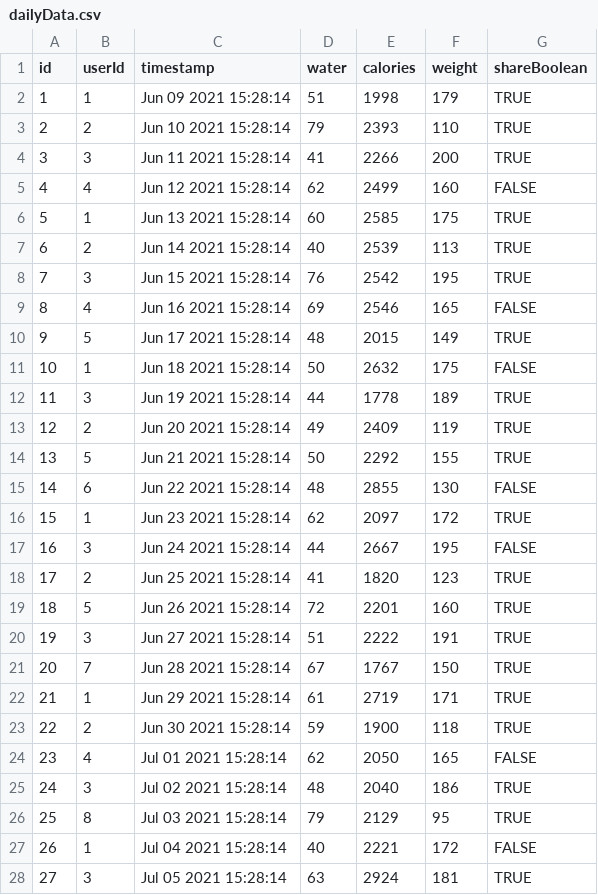
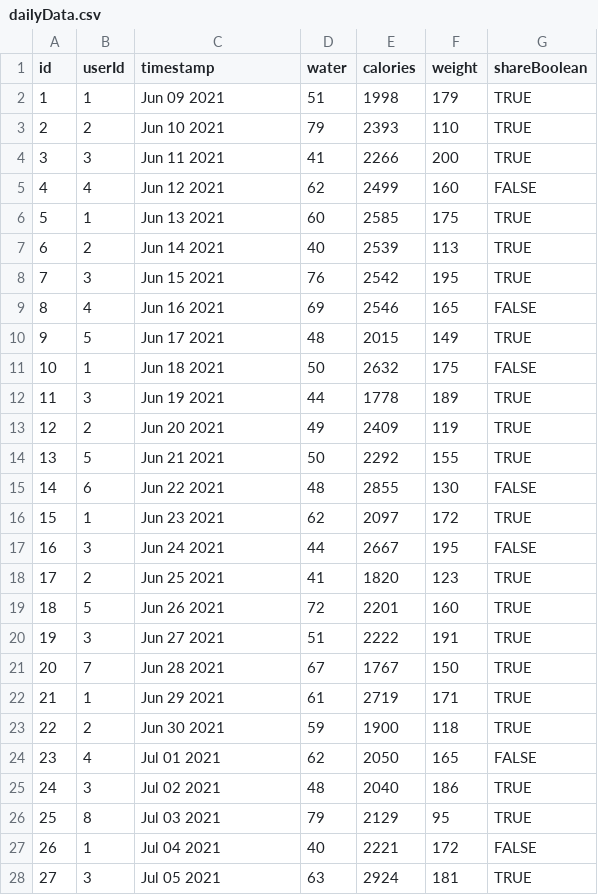
Before and after one commit to SS-Maple/Fitter, a CSV file: data/dailyData.csv, drawn as a sheet; only a part is shown; the diff covers the shown part only.

```diff
--- a/data/dailyData.csv
+++ b/data/dailyData.csv
@@ -1,28 +1,28 @@
 id,userId,timestamp,water,calories,weight,shareBoolean
-1,1,Jun 09 2021 15:28:14,51,1998,179,TRUE
-2,2,Jun 10 2021 15:28:14,79,2393,110,TRUE
-3,3,Jun 11 2021 15:28:14,41,2266,200,TRUE
-4,4,Jun 12 2021 15:28:14,62,2499,160,FALSE
-5,1,Jun 13 2021 15:28:14,60,2585,175,TRUE
-6,2,Jun 14 2021 15:28:14,40,2539,113,TRUE
-7,3,Jun 15 2021 15:28:14,76,2542,195,TRUE
-8,4,Jun 16 2021 15:28:14,69,2546,165,FALSE
-9,5,Jun 17 2021 15:28:14,48,2015,149,TRUE
-10,1,Jun 18 2021 15:28:14,50,2632,175,FALSE
-11,3,Jun 19 2021 15:28:14,44,1778,189,TRUE
-12,2,Jun 20 2021 15:28:14,49,2409,119,TRUE
-13,5,Jun 21 2021 15:28:14,50,2292,155,TRUE
-14,6,Jun 22 2021 15:28:14,48,2855,130,FALSE
-15,1,Jun 23 2021 15:28:14,62,2097,172,TRUE
-16,3,Jun 24 2021 15:28:14,44,2667,195,FALSE
-17,2,Jun 25 2021 15:28:14,41,1820,123,TRUE
-18,5,Jun 26 2021 15:28:14,72,2201,160,TRUE
-19,3,Jun 27 2021 15:28:14,51,2222,191,TRUE
-20,7,Jun 28 2021 15:28:14,67,1767,150,TRUE
-21,1,Jun 29 2021 15:28:14,61,2719,171,TRUE
-22,2,Jun 30 2021 15:28:14,59,1900,118,TRUE
-23,4,Jul 01 2021 15:28:14,62,2050,165,FALSE
-24,3,Jul 02 2021 15:28:14,48,2040,186,TRUE
-25,8,Jul 03 2021 15:28:14,79,2129,95,TRUE
-26,1,Jul 04 2021 15:28:14,40,2221,172,FALSE
-27,3,Jul 05 2021 15:28:14,63,2924,181,TRUE
+1,1,Jun 09 2021 ,51,1998,179,TRUE
+2,2,Jun 10 2021 ,79,2393,110,TRUE
+3,3,Jun 11 2021 ,41,2266,200,TRUE
+4,4,Jun 12 2021 ,62,2499,160,FALSE
+5,1,Jun 13 2021 ,60,2585,175,TRUE
+6,2,Jun 14 2021 ,40,2539,113,TRUE
+7,3,Jun 15 2021 ,76,2542,195,TRUE
+8,4,Jun 16 2021 ,69,2546,165,FALSE
+9,5,Jun 17 2021 ,48,2015,149,TRUE
+10,1,Jun 18 2021 ,50,2632,175,FALSE
+11,3,Jun 19 2021 ,44,1778,189,TRUE
+12,2,Jun 20 2021 ,49,2409,119,TRUE
+13,5,Jun 21 2021 ,50,2292,155,TRUE
+14,6,Jun 22 2021 ,48,2855,130,FALSE
+15,1,Jun 23 2021 ,62,2097,172,TRUE
+16,3,Jun 24 2021 ,44,2667,195,FALSE
+17,2,Jun 25 2021 ,41,1820,123,TRUE
+18,5,Jun 26 2021 ,72,2201,160,TRUE
+19,3,Jun 27 2021 ,51,2222,191,TRUE
+20,7,Jun 28 2021 ,67,1767,150,TRUE
+21,1,Jun 29 2021 ,61,2719,171,TRUE
+22,2,Jun 30 2021 ,59,1900,118,TRUE
+23,4,Jul 01 2021 ,62,2050,165,FALSE
+24,3,Jul 02 2021 ,48,2040,186,TRUE
+25,8,Jul 03 2021 ,79,2129,95,TRUE
+26,1,Jul 04 2021 ,40,2221,172,FALSE
+27,3,Jul 05 2021 ,63,2924,181,TRUE
```
Also changed, not shown: 12 edited cells elsewhere in this file, 10 other files.
